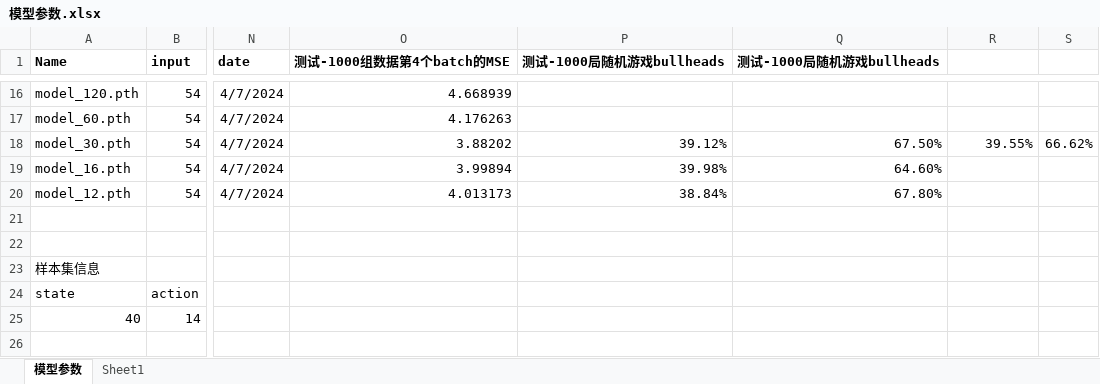
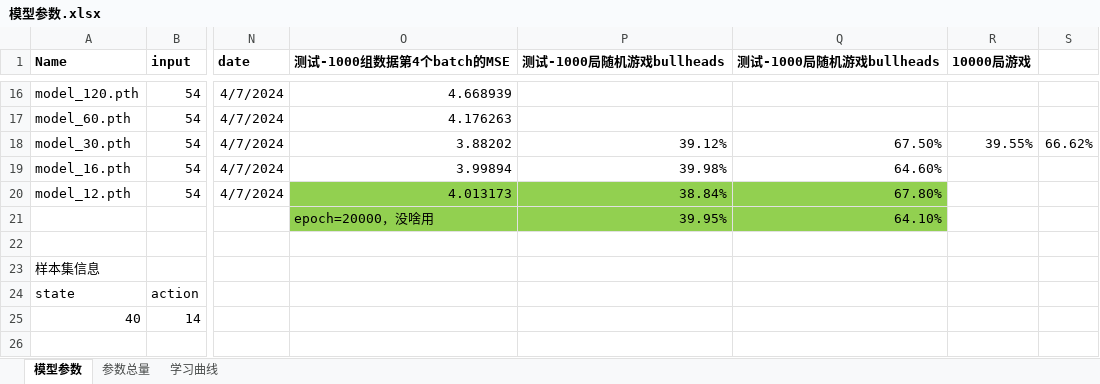
Before and after one commit to MarvinHuang92/Marvin_Haves_Fun_2309, an Excel workbook: 40_Python/20231022_6Nimmt/模型参数.xlsx, sheet 模型参数, drawn as a sheet; only a part is shown, gaps mark what is left out; values as stored, in another font and other column widths than the file's, no borders; rows hold the shown columns only; the diff names each change by its address in the sheet, - before the commit and + after, or states it on an @@ line.

```diff
--- a/40_Python/20231022_6Nimmt/模型参数.xlsx (sheet 模型参数)
+++ b/40_Python/20231022_6Nimmt/模型参数.xlsx (sheet 模型参数)
-sheet tab: Sheet1
+sheet tab: 参数总量
+sheet tab: 学习曲线
-R1: (empty)
+R1: 10000局游戏
-O20:Q21 fill: none
+O20:Q21 fill: #92D050
-row 21: (empty)
+row 21:  |  |  | epoch=20000，没啥用 | 39.95% | 64.10%
```
Also changed, not shown: charts or pictures, 1 other file.
